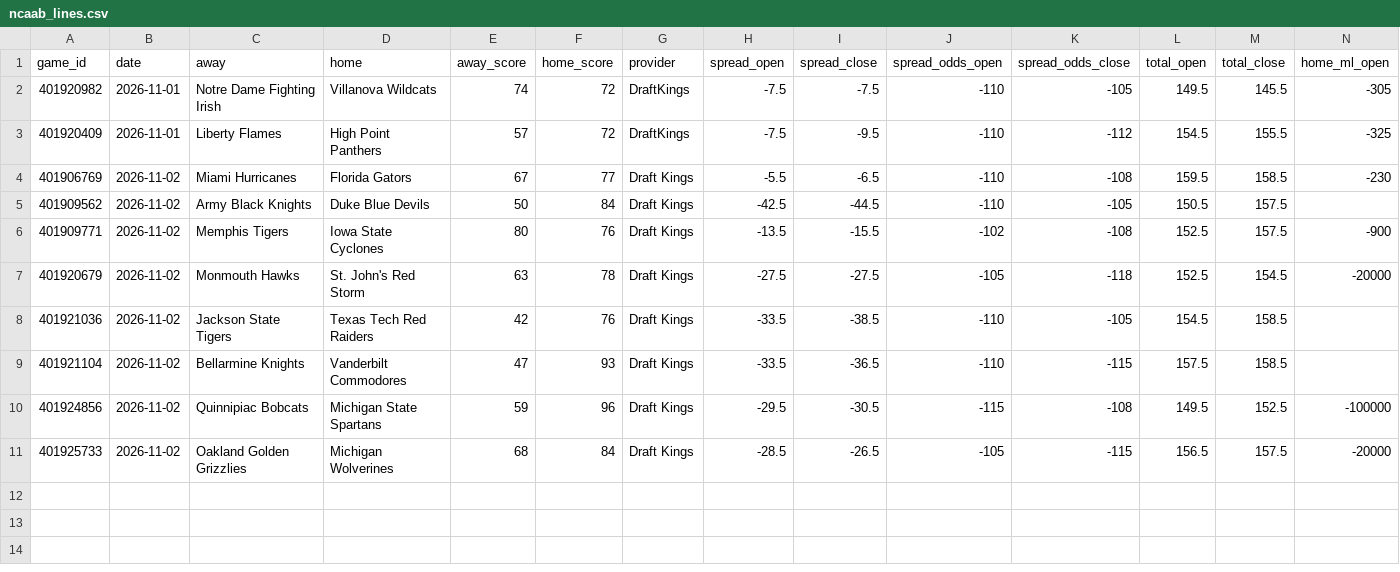
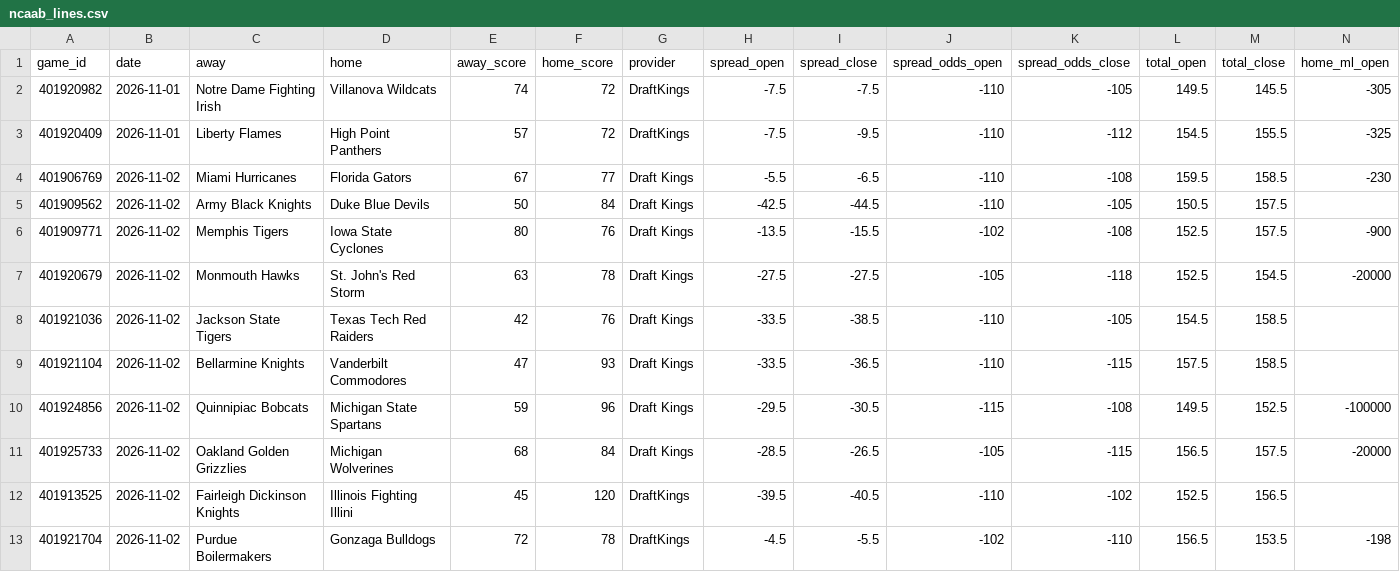
Before and after one commit to danreed001-droid/sport, a CSV file: data/raw/ncaab_lines.csv, drawn as a sheet; only a part is shown; rows hold the shown columns only; the diff names each change by its address in the sheet, - before the commit and + after, or states it on an @@ line.

```diff
--- a/data/raw/ncaab_lines.csv
+++ b/data/raw/ncaab_lines.csv
+row 12: 401913525 | 2026-11-02 | Fairleigh Dickinson Knights | Illinois Fighting Illini | 45 | 120 | DraftKings | -39.5 | -40.5 | -110 | -102 | 152.5 | 156.5
+row 13: 401921704 | 2026-11-02 | Purdue Boilermakers | Gonzaga Bulldogs | 72 | 78 | DraftKings | -4.5 | -5.5 | -102 | -110 | 156.5 | 153.5 | -198
```
Also changed, not shown: data/raw/master_nba_scores.csv, data/raw/master_ncaab_scores.csv, 11 other files.
